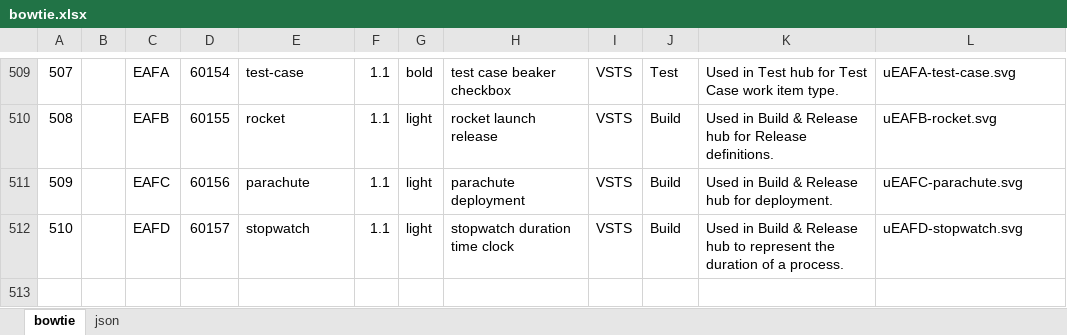
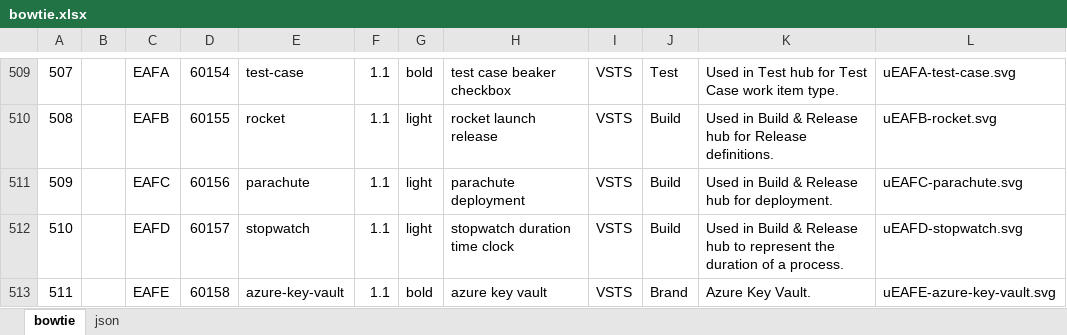
Before and after one commit to chryw/vsfi, an Excel workbook: source/bowtie.xlsx, sheet bowtie, drawn as a sheet; only a part is shown, gaps mark what is left out; values as stored, in another font and other column widths than the file's, no borders; charts and pictures not drawn; the diff names each change by its address in the sheet, - before the commit and + after, or states it on an @@ line.

Commit message:
Added azure key vault icon

```diff
--- a/source/bowtie.xlsx (sheet bowtie)
+++ b/source/bowtie.xlsx (sheet bowtie)
+row 513: 511 |  | EAFE | 60158 | azure-key-vault | 1.1 | bold | azure key vault | VSTS | Brand | Azure Key Vault. | uEAFE-azure-key-vault.svg
```
Also changed, not shown: sheet json, 2 other files.
